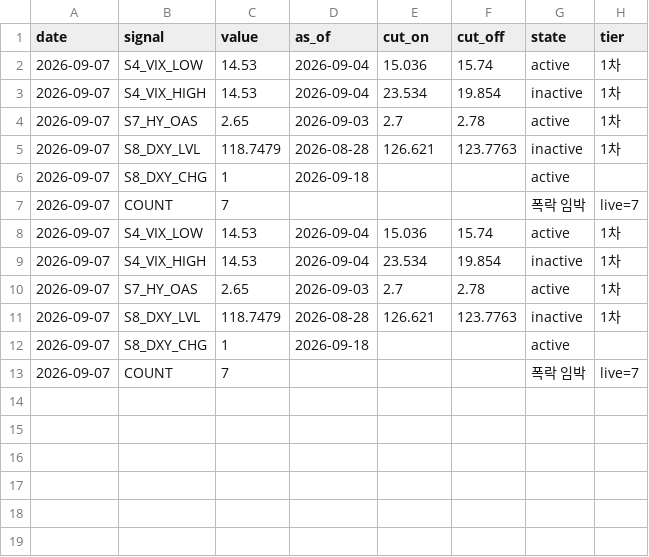
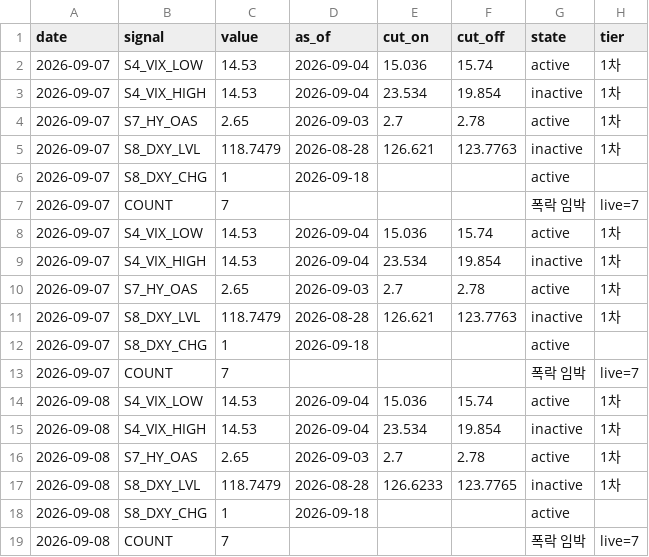
Before and after one commit to duksunghcg-ship-it/sentinel, a CSV file: state/history.csv, drawn as a sheet; the diff names each change by its address in the sheet, - before the commit and + after, or states it on an @@ line.

```diff
--- a/state/history.csv
+++ b/state/history.csv
+row 14: 2026-09-08 | S4_VIX_LOW | 14.53 | 2026-09-04 | 15.036 | 15.74 | active | 1차
+row 15: 2026-09-08 | S4_VIX_HIGH | 14.53 | 2026-09-04 | 23.534 | 19.854 | inactive | 1차
+row 16: 2026-09-08 | S7_HY_OAS | 2.65 | 2026-09-03 | 2.7 | 2.78 | active | 1차
+row 17: 2026-09-08 | S8_DXY_LVL | 118.7479 | 2026-08-28 | 126.6233 | 123.7765 | inactive | 1차
+row 18: 2026-09-08 | S8_DXY_CHG | 1 | 2026-09-18 |  |  | active
+row 19: 2026-09-08 | COUNT | 7 |  |  |  | 폭락 임박 | live=7
```
Also changed, not shown: 1 other file.
